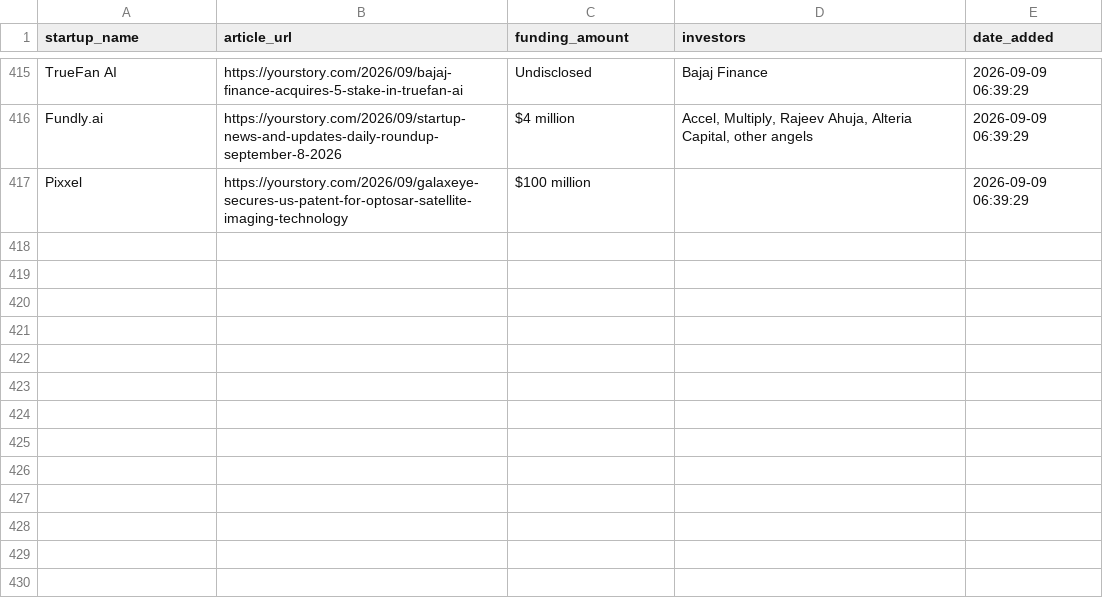
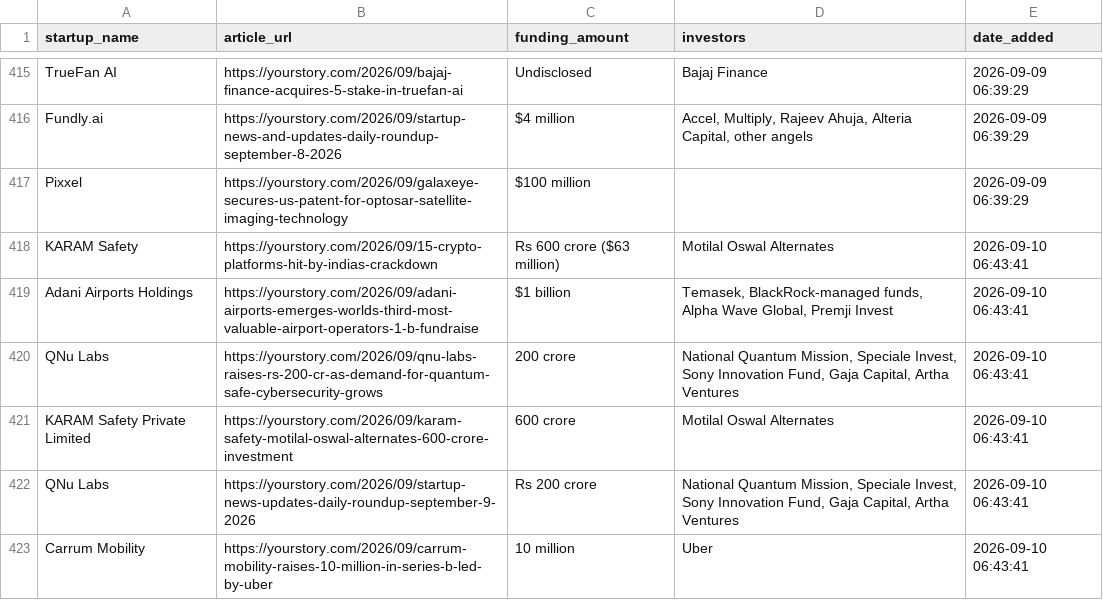
Before and after one commit to PRABAKAR05/startup-intelligence-agent, a CSV file: data/history.csv, drawn as a sheet; only a part is shown, gaps mark what is left out.

```diff
--- a/data/history.csv
+++ b/data/history.csv
@@ -417 +417,7 @@ Fundly.ai,https://yourstory.com/2026/09/startup-news-and-updates-daily-roundup-s
 Pixxel,https://yourstory.com/2026/09/galaxeye-secures-us-patent-for-optosar-satellite-imaging-technology,$100 million,,2026-09-09 06:39:29
+KARAM Safety,https://yourstory.com/2026/09/15-crypto-platforms-hit-by-indias-crackdown,Rs 600 crore ($63 million),Motilal Oswal Alternates,2026-09-10 06:43:41
+Adani Airports Holdings,https://yourstory.com/2026/09/adani-airports-emerges-worlds-third-most-valuable-airport-operators-1-b-fundraise,$1 billion,"Temasek, BlackRock-managed funds, Alpha Wave Global, Premji Invest",2026-09-10 06:43:41
+QNu Labs,https://yourstory.com/2026/09/qnu-labs-raises-rs-200-cr-as-demand-for-quantum-safe-cybersecurity-grows,200 crore,"National Quantum Mission, Speciale Invest, Sony Innovation Fund, Gaja Capital, Artha Ventures",2026-09-10 06:43:41
+KARAM Safety Private Limited,https://yourstory.com/2026/09/karam-safety-motilal-oswal-alternates-600-crore-investment,600 crore,Motilal Oswal Alternates,2026-09-10 06:43:41
+QNu Labs,https://yourstory.com/2026/09/startup-news-updates-daily-roundup-september-9-2026,Rs 200 crore,"National Quantum Mission, Speciale Invest, Sony Innovation Fund, Gaja Capital, Artha Ventures",2026-09-10 06:43:41
+Carrum Mobility,https://yourstory.com/2026/09/carrum-mobility-raises-10-million-in-series-b-led-by-uber,10 million,Uber,2026-09-10 06:43:41
```
